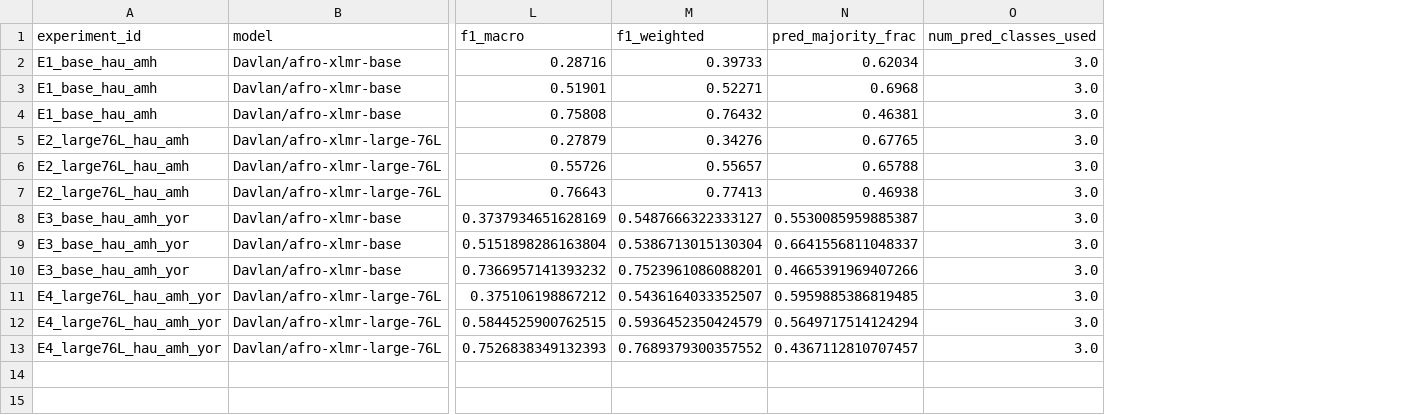
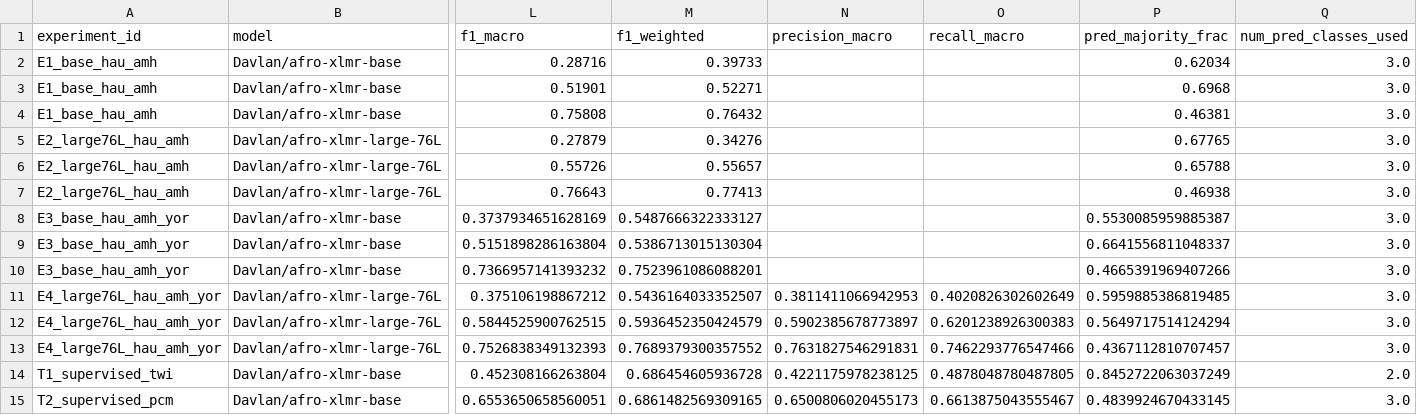
Before and after one commit to ICS-NLP/FinalProject, a CSV file: Checkpoints/experiment_log.csv, drawn as a sheet; only a part is shown, gaps mark what is left out; rows hold the shown columns only; the diff names each change by its address in the sheet, - before the commit and + after, or states it on an @@ line.

```diff
--- a/Checkpoints/experiment_log.csv
+++ b/Checkpoints/experiment_log.csv
+column N (precision_macro), rows 11-13: 0.3811411066942953 | 0.5902385678773897 | 0.7631827546291831
+column O (recall_macro), rows 11-13: 0.4020826302602649 | 0.6201238926300383 | 0.7462293776547466
+row 14: T1_supervised_twi | Davlan/afro-xlmr-base | 0.452308166263804 | 0.686454605936728 | 0.4221175978238125 | 0.4878048780487805 | 0.8452722063037249 | 2.0
+row 15: T2_supervised_pcm | Davlan/afro-xlmr-base | 0.6553650658560051 | 0.6861482569309165 | 0.6500806020455173 | 0.6613875043555467 | 0.4839924670433145 | 3.0
```
Also changed, not shown: Checkpoints/results_report_table.csv, 19 other files.
